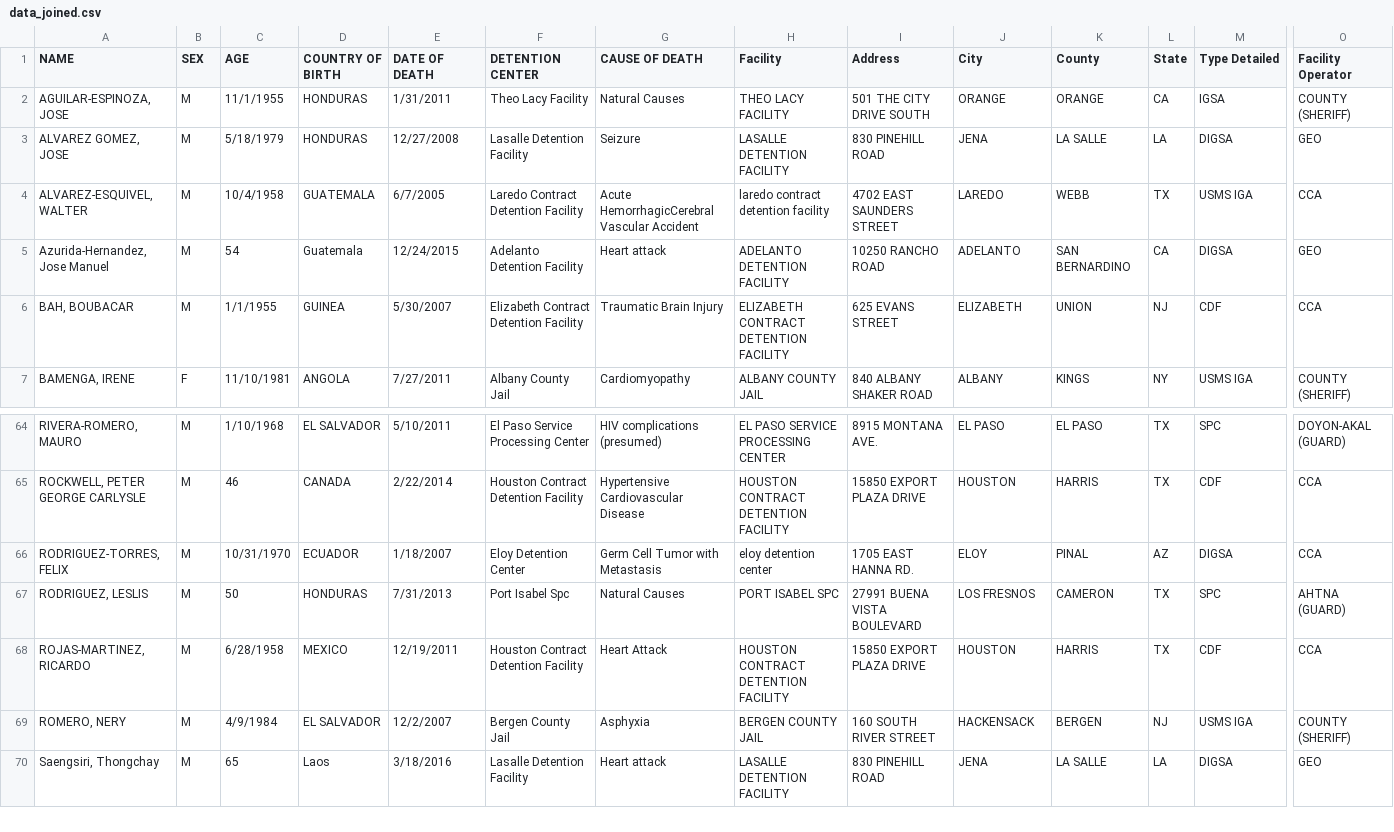
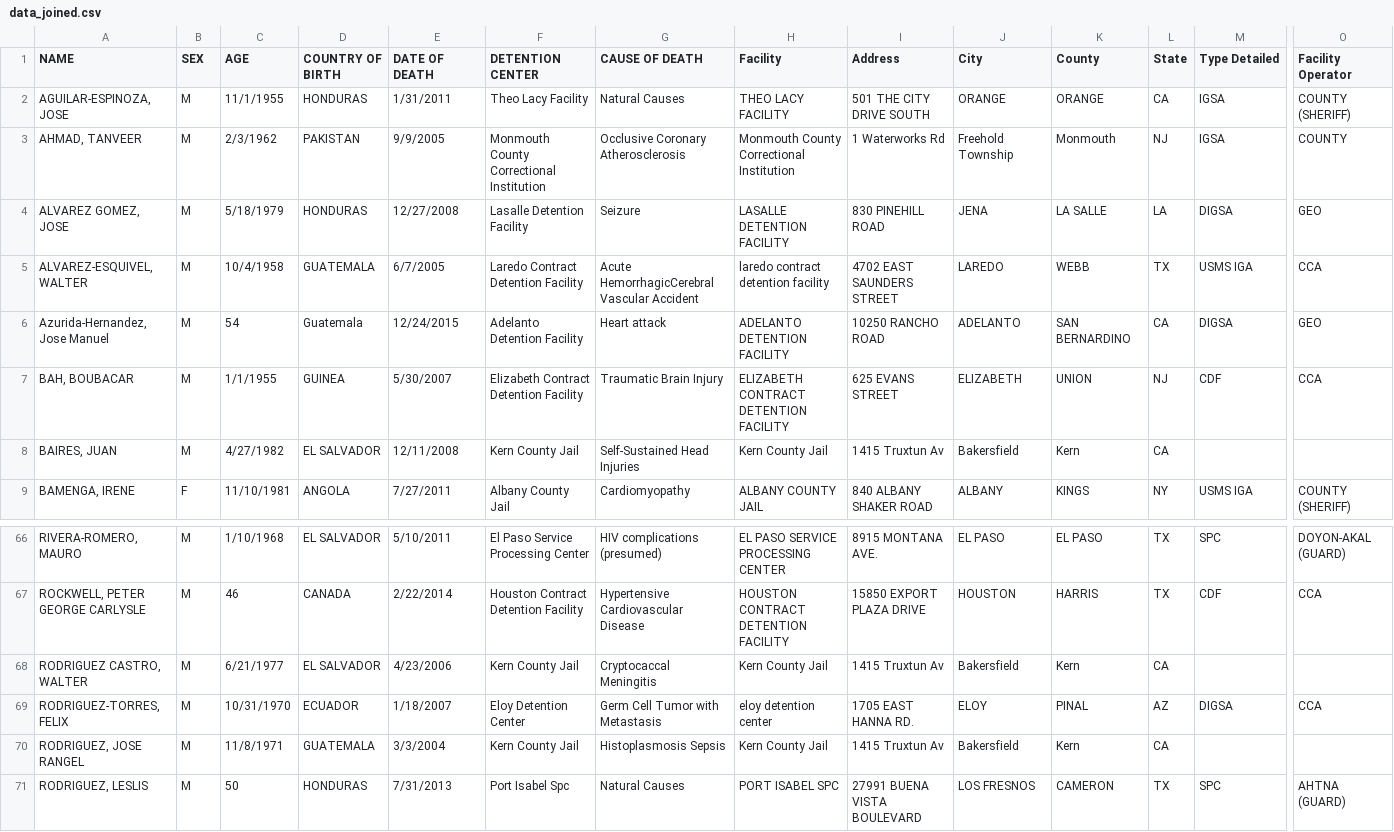
Before and after one commit to mexistentialist/death-by-detention, a CSV file: data/data_joined.csv, drawn as a sheet; only a part is shown, gaps mark what is left out; the shorter side is filled out with more unchanged rows; rows hold the shown columns only; the diff names each change by its address in the sheet, - before the commit and + after, or states it on an @@ line.

Commit message:
Fix Kern County Jail records

```diff
--- a/data/data_joined.csv
+++ b/data/data_joined.csv
+row 3: AHMAD, TANVEER | M | 2/3/1962 | PAKISTAN | 9/9/2005 | Monmouth County Correctional Institution | Occlusive Coronary Atherosclerosis | Monmouth County Correctional Institution | 1 Waterworks Rd | Freehold Township | Monmouth | NJ | IGSA | COUNTY
+row 8: BAIRES, JUAN | M | 4/27/1982 | EL SALVADOR | 12/11/2008 | Kern County Jail | Self-Sustained Head Injuries | Kern County Jail | 1415 Truxtun Av | Bakersfield | Kern | CA
+row 68: RODRIGUEZ CASTRO, WALTER | M | 6/21/1977 | EL SALVADOR | 4/23/2006 | Kern County Jail | Cryptocaccal Meningitis | Kern County Jail | 1415 Truxtun Av | Bakersfield | Kern | CA
+row 70: RODRIGUEZ, JOSE RANGEL | M | 11/8/1971 | GUATEMALA | 3/3/2004 | Kern County Jail | Histoplasmosis Sepsis | Kern County Jail | 1415 Truxtun Av | Bakersfield | Kern | CA
```
Also changed, not shown: data/inmate_deaths.csv, data/inmate_deaths_cleaned.csv.
